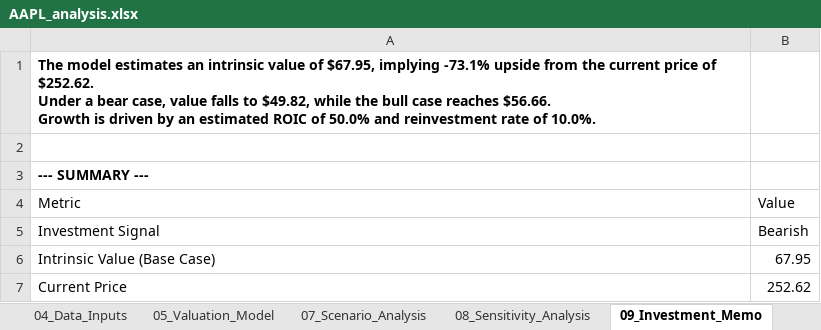
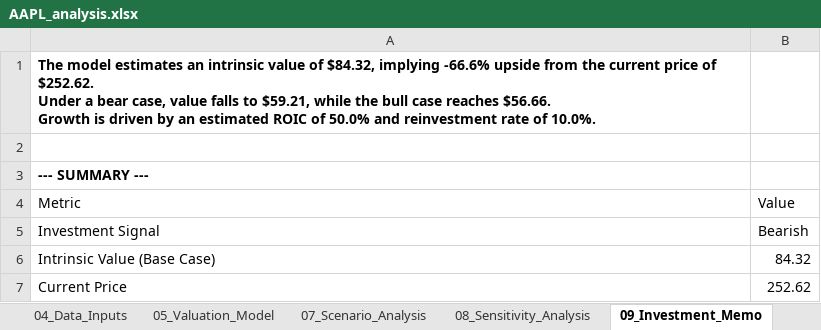
Before and after one commit to ethanwong21/AI-valuation-tool, an Excel workbook: outputs/AAPL_analysis.xlsx, sheet 09_Investment_Memo, drawn as a sheet; only a part is shown; values as stored, in another font and other column widths than the file's, no borders; ↵ is a line break in a cell; the diff covers the shown part only; the diff names each change by its address in the sheet, - before the commit and + after, or states it on an @@ line.

```diff
--- a/outputs/AAPL_analysis.xlsx (sheet 09_Investment_Memo)
+++ b/outputs/AAPL_analysis.xlsx (sheet 09_Investment_Memo)
-A1: …value of $67.95, implying -73.1% upside from the current price of $252.62. ↵ Under a bear case, value falls to $49.82, while the…
+A1: …value of $84.32, implying -66.6% upside from the current price of $252.62. ↵ Under a bear case, value falls to $59.21, while the…
-B6: 67.95
+B6: 84.32
```
Also changed, not shown: 7 edited cells elsewhere in this sheet, sheet 02_Events, sheet 05_Valuation_Model, sheet 07_Scenario_Analysis, 4 other files.
